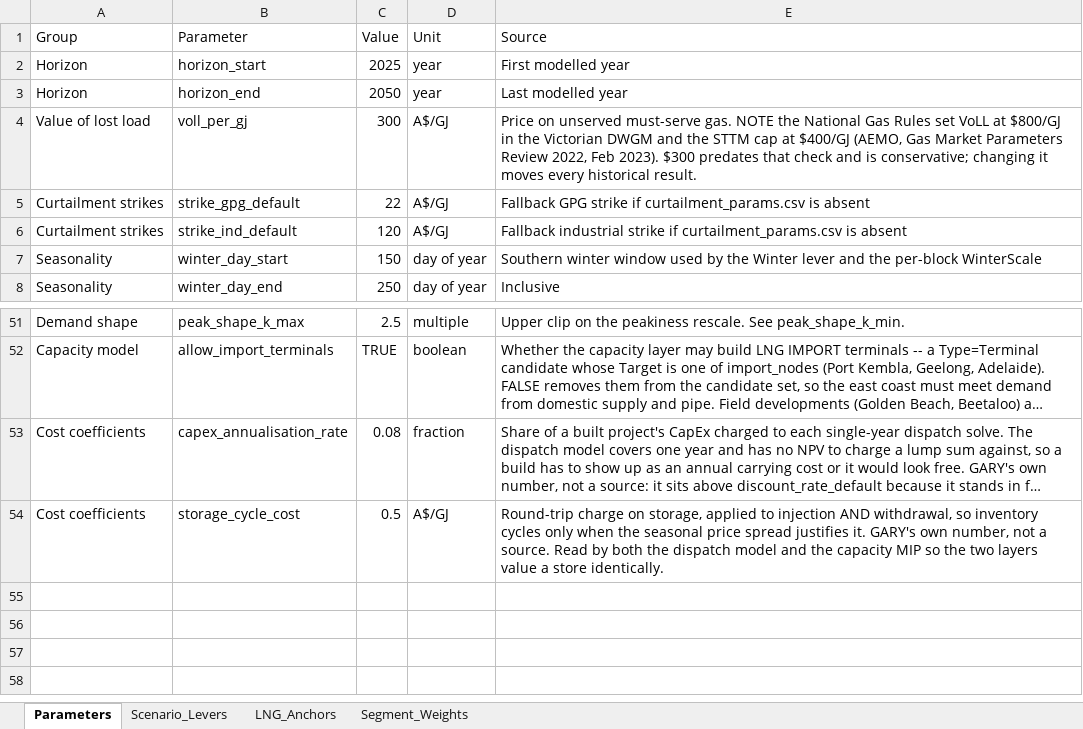
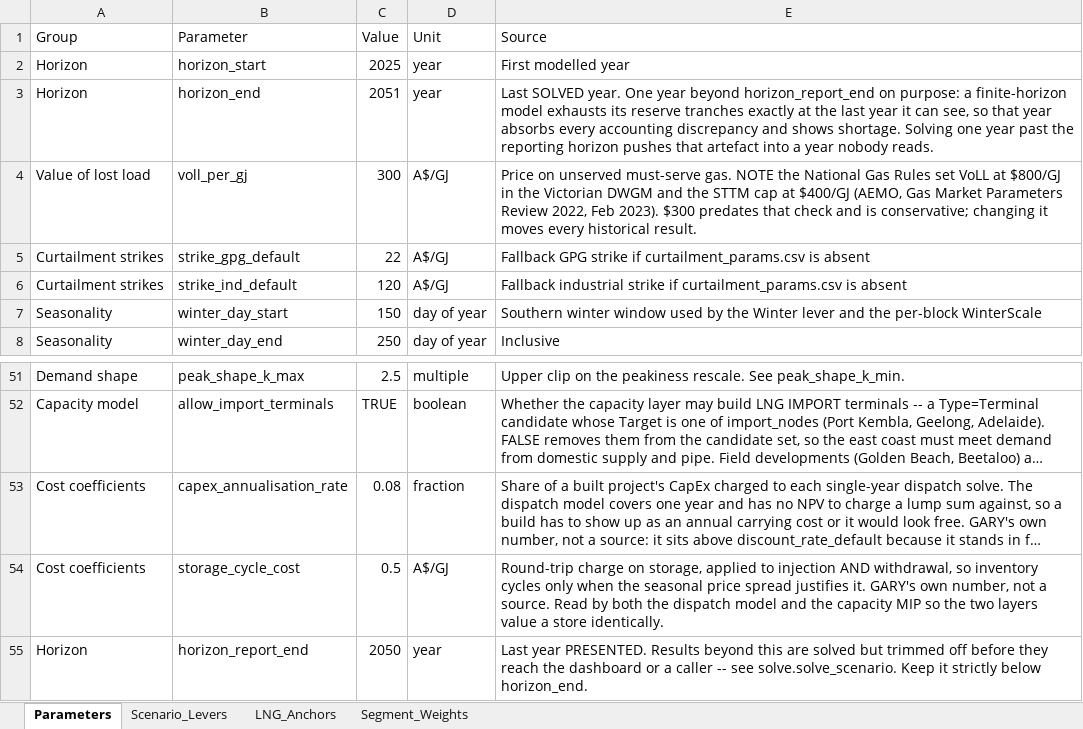
Before and after one commit to mhs795/GARY-gas-allocation-and-regional-yield, an Excel workbook: src/data/gary_parameters.xlsx, sheet Parameters, drawn as a sheet; only a part is shown, gaps mark what is left out; long unchanged cells end in …; values as stored, in another font and other column widths than the file's, no borders; the diff names each change by its address in the sheet, - before the commit and + after, or states it on an @@ line.

```diff
--- a/src/data/gary_parameters.xlsx (sheet Parameters)
+++ b/src/data/gary_parameters.xlsx (sheet Parameters)
-C3 (Value): 2050
+C3 (Value): 2051
-E3 (Source): Last modelled year
+E3 (Source): Last SOLVED year. One year beyond horizon_report_end on purpose: a finite-horizon model exhausts its reserve tranches exactly at the last year it can see, so that year absorbs every accounting discrepancy and shows shortage. Solving one year past the reporting horizon pushes that artefact into a year nobody reads.
+row 55: Horizon | horizon_report_end | 2050 | year | Last year PRESENTED. Results beyond this are solved but trimmed off before they reach the dashboard or a caller -- see solve.solve_scenario. Keep it strictly below horizon_end.
```
Also changed, not shown: 10 other files.
